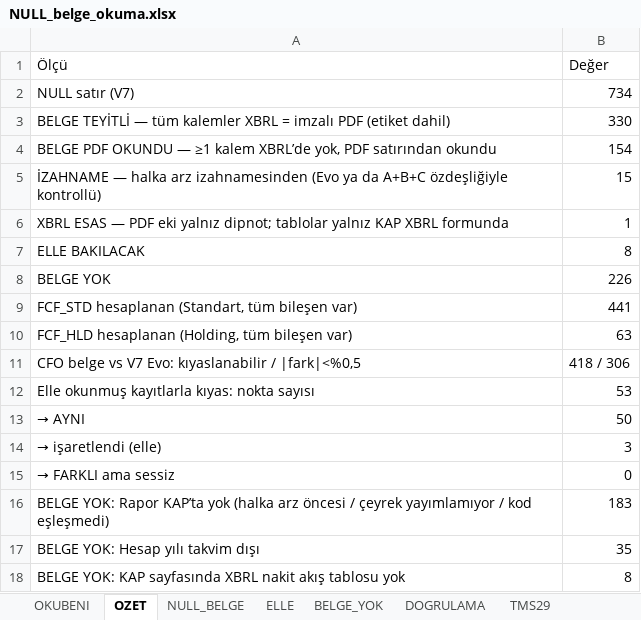
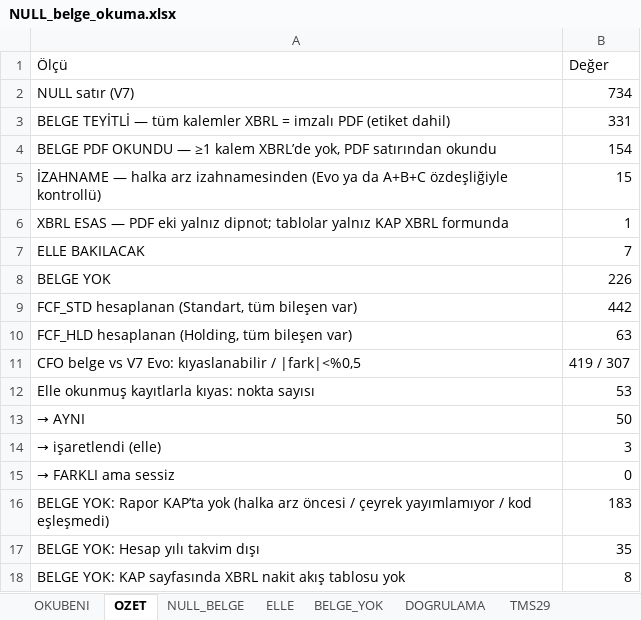
Before and after one commit to deryaozyuvali/Bist-tarama-otomasyon, an Excel workbook: FCF_K13/belge/NULL_belge_okuma.xlsx, sheet OZET, drawn as a sheet; values as stored, in another font and other column widths than the file's, no borders; the diff names each change by its address in the sheet, - before the commit and + after, or states it on an @@ line.

```diff
--- a/FCF_K13/belge/NULL_belge_okuma.xlsx (sheet OZET)
+++ b/FCF_K13/belge/NULL_belge_okuma.xlsx (sheet OZET)
-B3 (Değer): 330
+B3 (Değer): 331
-B7 (Değer): 8
+B7 (Değer): 7
-B9 (Değer): 441
+B9 (Değer): 442
-B11 (Değer): 418 / 306
+B11 (Değer): 419 / 307
```
Also changed, not shown: sheet ELLE, sheet NULL_BELGE, 4 other files.
